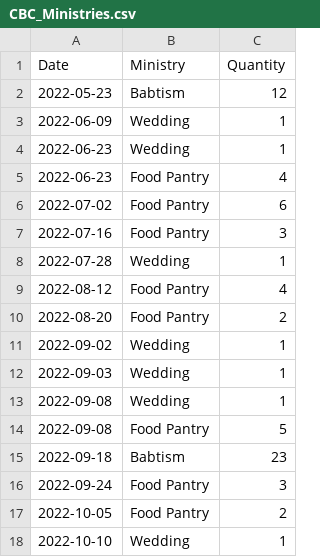
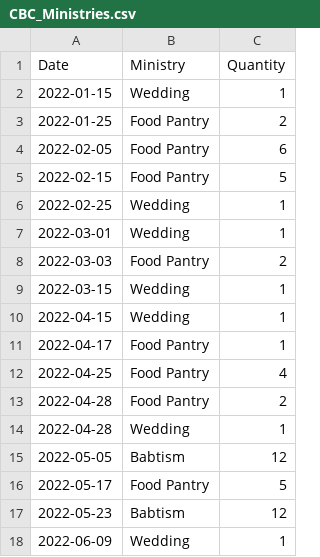
Before and after one commit to BGQM/CBC, a CSV file: CBC_Ministries.csv, drawn as a sheet; only a part is shown; the shorter side is filled out with more unchanged rows.

Commit message:
Add files via upload

```diff
--- a/CBC_Ministries.csv
+++ b/CBC_Ministries.csv
@@ -1,2 +1,17 @@
 Date,Ministry,Quantity
+2022-01-15,Wedding,1
+2022-01-25,Food Pantry,2
+2022-02-05,Food Pantry,6
+2022-02-15,Food Pantry,5
+2022-02-25,Wedding,1
+2022-03-01,Wedding,1
+2022-03-03,Food Pantry,2
+2022-03-15,Wedding,1
+2022-04-15,Wedding,1
+2022-04-17,Food Pantry,1
+2022-04-25,Food Pantry,4
+2022-04-28,Food Pantry,2
+2022-04-28,Wedding,1
+2022-05-05,Babtism,12
+2022-05-17,Food Pantry,5
 2022-05-23,Babtism,12
```
